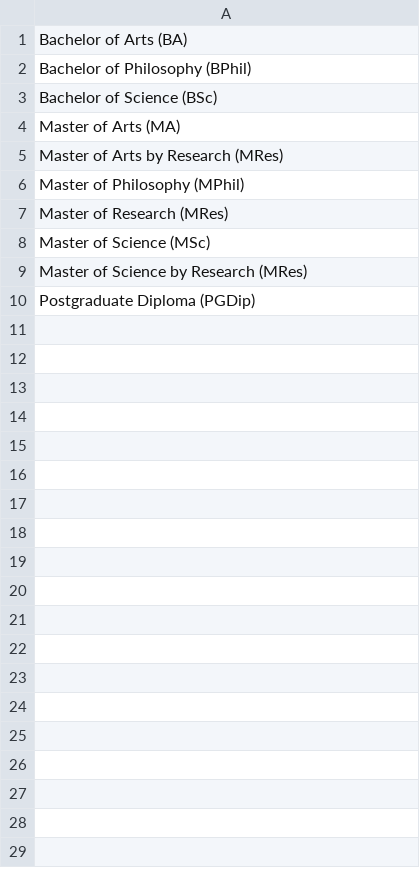
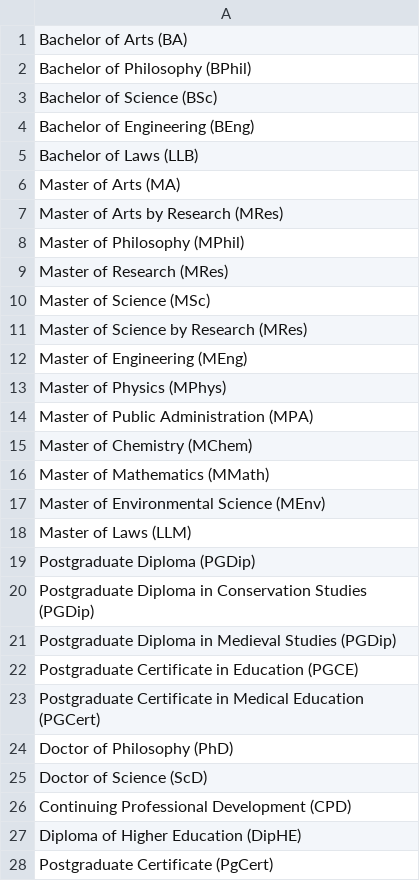
Before and after one commit to digital-york/dlibingest, a CSV file: lib/assets/lists/qualification_names.csv, drawn as a sheet; the diff names each change by its address in the sheet, - before the commit and + after, or states it on an @@ line.

Commit message:
added new entries to departments and qualification_names csvs

```diff
--- a/lib/assets/lists/qualification_names.csv
+++ b/lib/assets/lists/qualification_names.csv
+row 4: Bachelor of Engineering (BEng)
+row 5: Bachelor of Laws (LLB)
+row 12: Master of Engineering (MEng)
+row 13: Master of Physics (MPhys)
+row 14: Master of Public Administration (MPA)
+row 15: Master of Chemistry (MChem)
+row 16: Master of Mathematics (MMath)
+row 17: Master of Environmental Science (MEnv)
+row 18: Master of Laws (LLM)
+row 20: Postgraduate Diploma in Conservation Studies (PGDip)
+row 21: Postgraduate Diploma in Medieval Studies (PGDip)
+row 22: Postgraduate Certificate in Education (PGCE)
+row 23: Postgraduate Certificate in Medical Education (PGCert)
+row 24: Doctor of Philosophy (PhD)
+row 25: Doctor of Science (ScD)
+row 26: Continuing Professional Development (CPD)
+row 27: Diploma of Higher Education (DipHE)
+row 28: Postgraduate Certificate (PgCert)
```
Also changed, not shown: lib/assets/lists/departments.csv.
